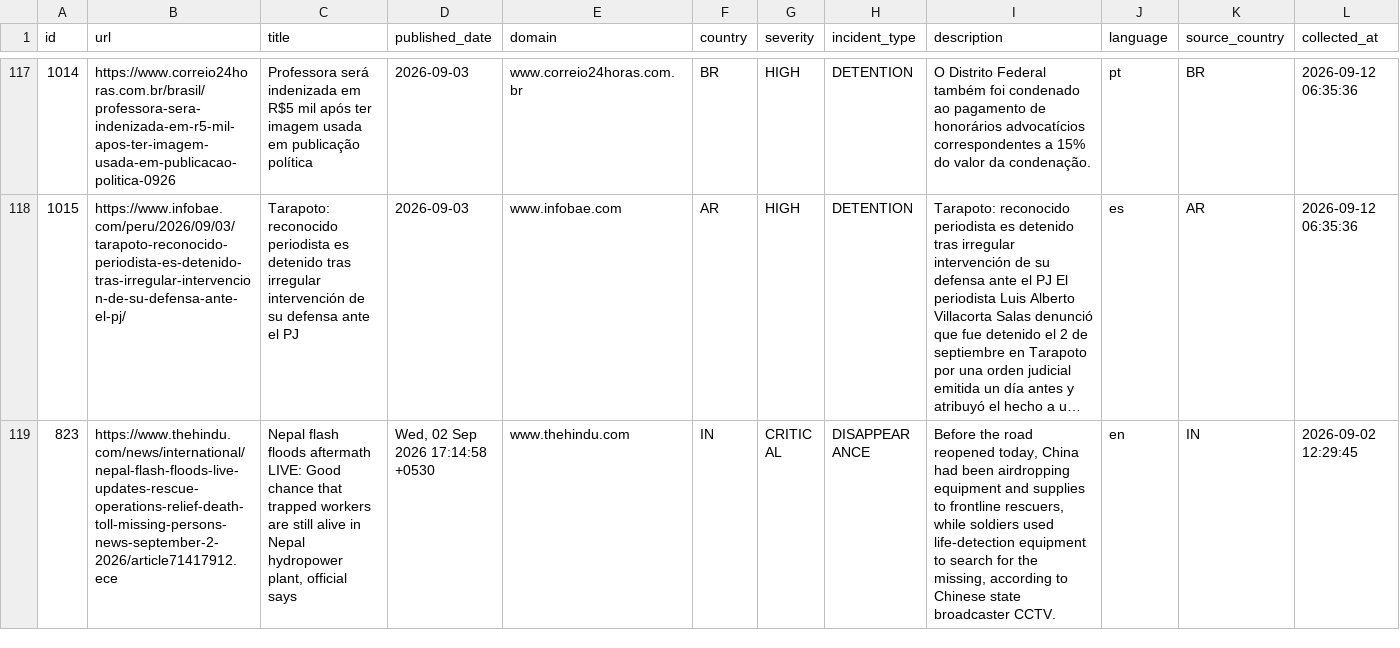
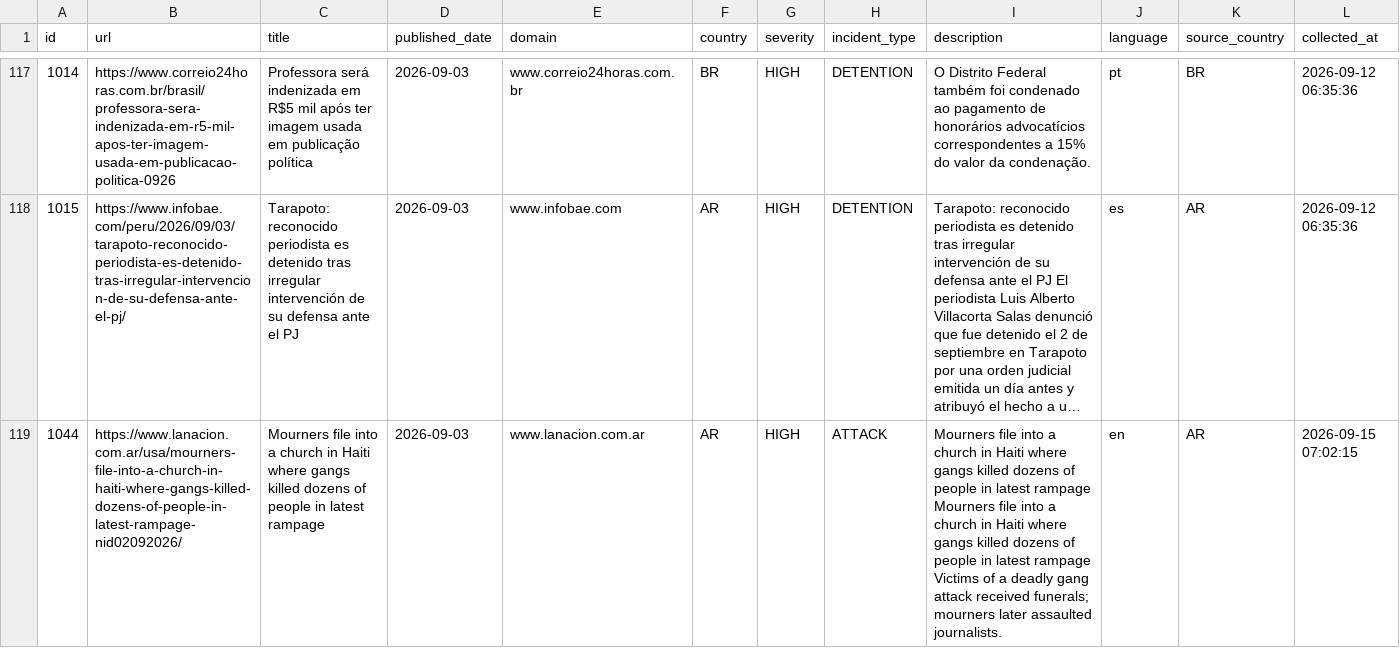
Before and after one commit to nunocalaim/journalist-safety-monitor-ccnews, a CSV file: data/exports/incidents_180d.csv, drawn as a sheet; only a part is shown, gaps mark what is left out; the shorter side is filled out with more unchanged rows; long unchanged cells end in …; rows hold the shown columns only; the diff covers the shown part only; the diff names each change by its address in the sheet, - before the commit and + after, or states it on an @@ line.

```diff
--- a/data/exports/incidents_180d.csv
+++ b/data/exports/incidents_180d.csv
+row 119: 1044 | https://www.lanacion.com.ar/usa/mourners-file-into-a-church-in-haiti-where-gangs-killed-dozens-of-people-in-latest-rampage-nid02092026/ | Mourners file into a church in Haiti where gangs killed dozens of people in latest rampage | 2026-09-03 | www.lanacion.com.ar | AR | HIGH | ATTACK | Mourners file into a church in Haiti where gangs killed dozens of people in latest rampage Mourners file into a church in Haiti where gangs killed dozens of people in latest rampage Victims of a deadly gang attack received funerals; mourners later assaulted journalists. | en | AR | 2026-09-15 07:02:15
```
Also changed, not shown: 3 added rows elsewhere in this file, data/exports/incidents_30d.csv, data/exports/incidents_full.csv, 5 other files.
